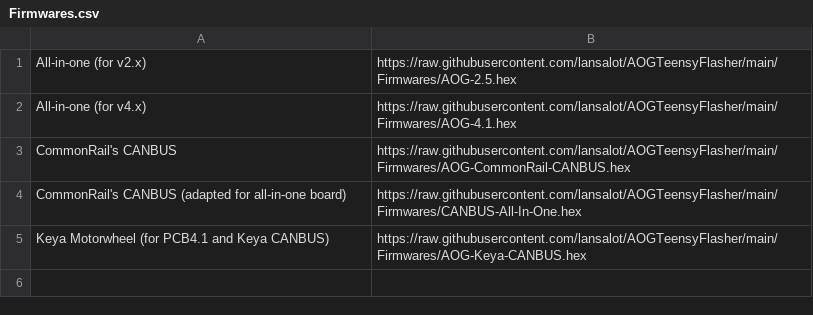
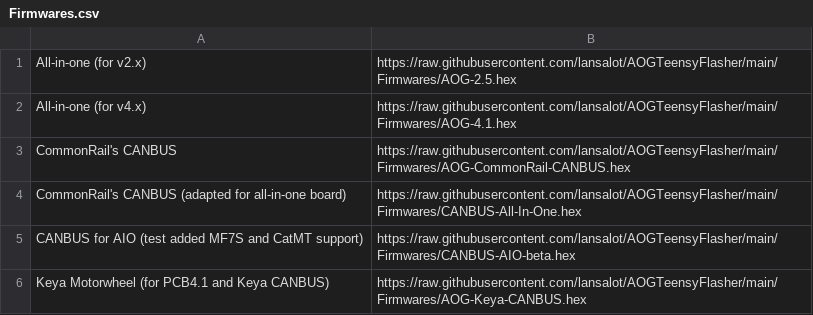
Before and after one commit to lansalot/AOGTeensyFlasher, a CSV file: Firmwares.csv, drawn as a sheet; the diff names each change by its address in the sheet, - before the commit and + after, or states it on an @@ line.

Commit message:
Added test AIO 7s/CatMT fw

```diff
--- a/Firmwares.csv
+++ b/Firmwares.csv
+row 5: CANBUS for AIO (test added MF7S and CatMT support) | https://raw.githubusercontent.com/lansalot/AOGTeensyFlasher/main/Firmwares/CANBUS-AIO-beta.hex
```
Also changed, not shown: 1 other file.
